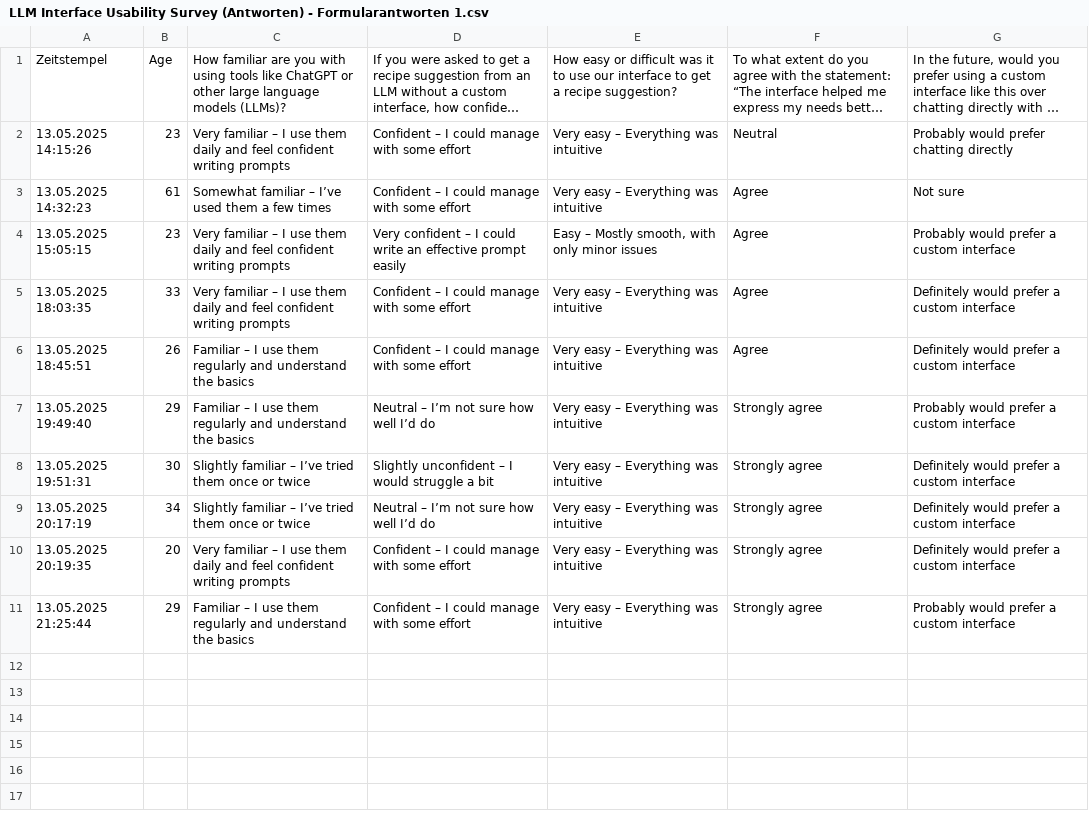
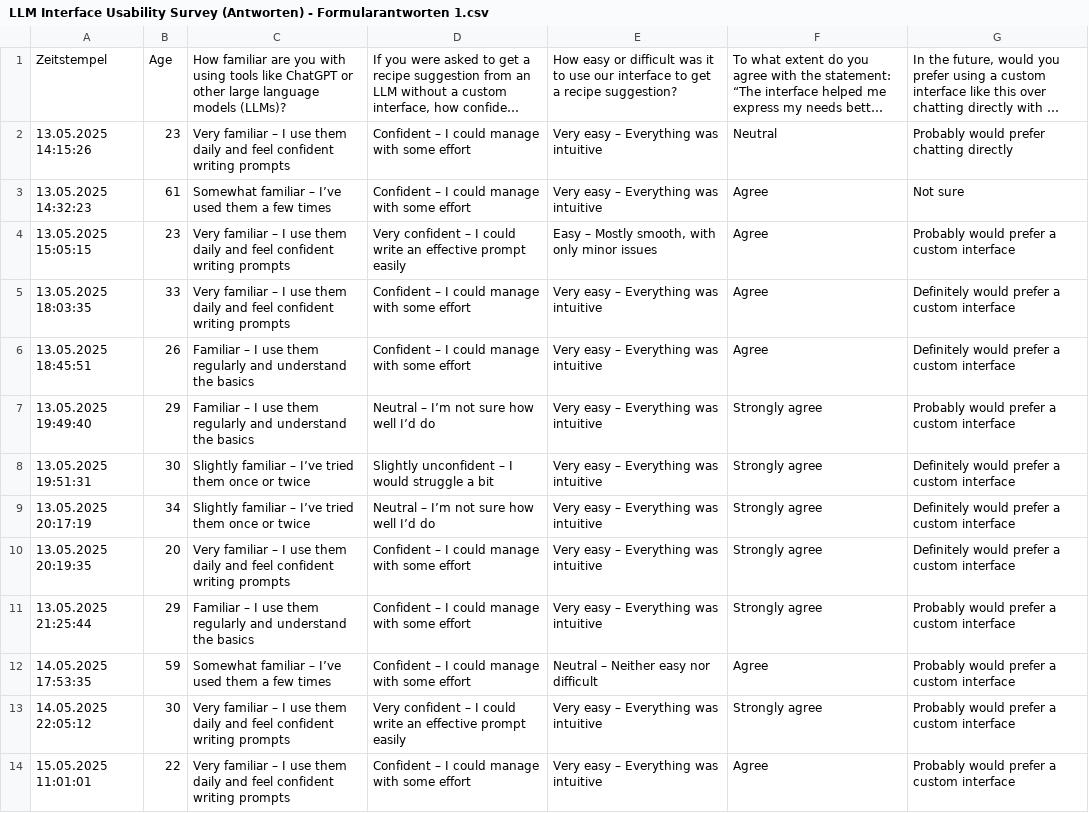
Before and after one commit to joelruettimann/what_should_i_eat, a CSV file: LLM Interface Usability Survey (Antworten) - Formularantworten 1.csv, drawn as a sheet; long unchanged cells end in …; the diff names each change by its address in the sheet, - before the commit and + after, or states it on an @@ line.

```diff
--- a/LLM Interface Usability Survey (Antworten) - Formularantworten 1.csv
+++ b/LLM Interface Usability Survey (Antworten) - Formularantworten 1.csv
+row 12: 14.05.2025 17:53:35 | 59 | Somewhat familiar – I’ve used them a few times | Confident – I could manage with some effort | Neutral – Neither easy nor difficult | Agree | Probably would prefer a custom interface
+row 13: 14.05.2025 22:05:12 | 30 | Very familiar – I use them daily and feel confident writing prompts | Very confident – I could write an effective prompt easily | Very easy – Everything was intuitive | Strongly agree | Probably would prefer a custom interface
+row 14: 15.05.2025 11:01:01 | 22 | Very familiar – I use them daily and feel confident writing prompts | Confident – I could manage with some effort | Very easy – Everything was intuitive | Agree | Probably would prefer a custom interface
```
Also changed, not shown: 1 other file.
